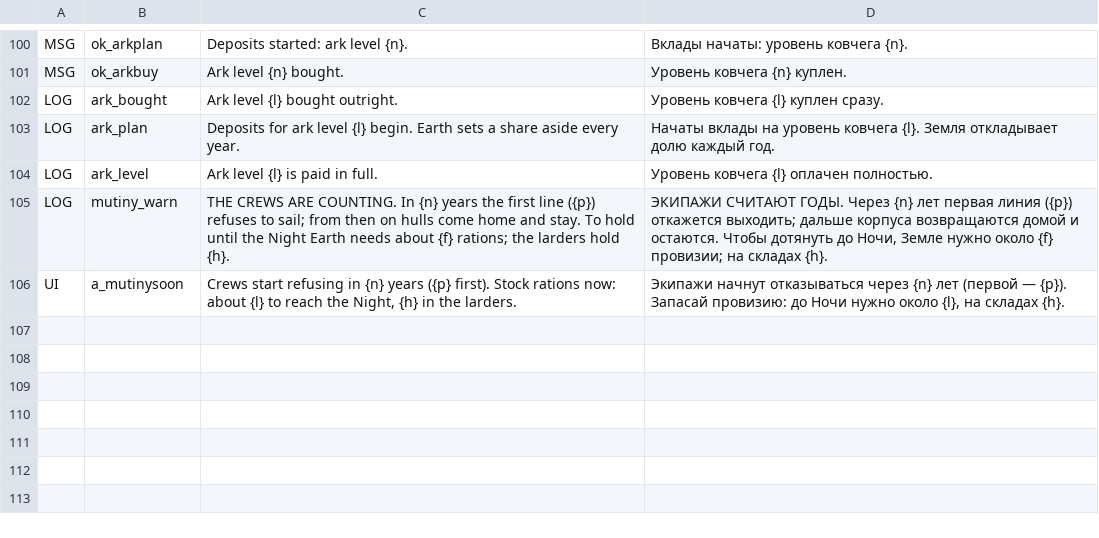
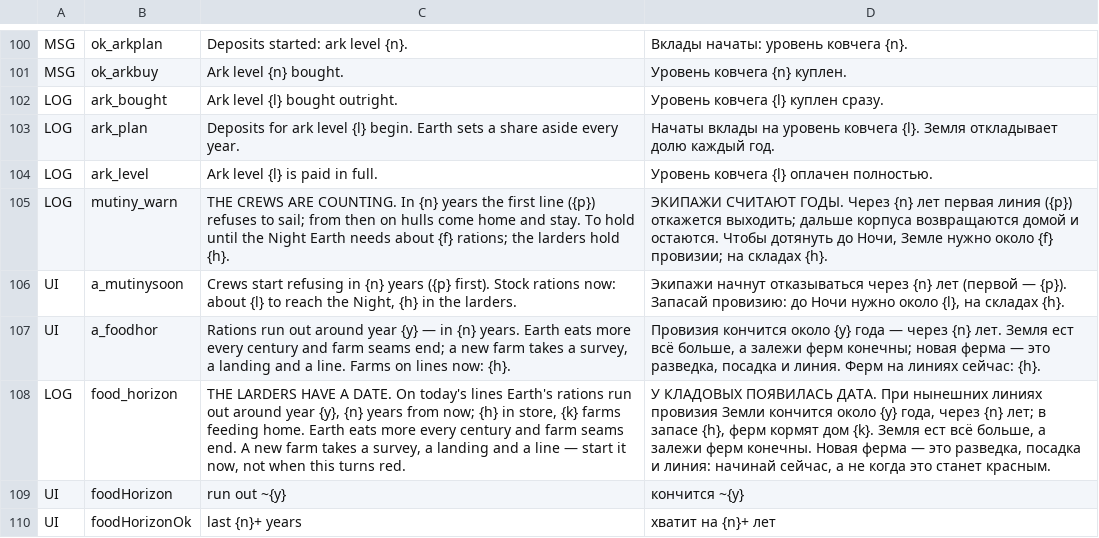
Before and after one commit to bakenton/last-berth, a TSV file: work/new-texts.tsv, drawn as a sheet; only a part is shown, gaps mark what is left out; the diff names each change by its address in the sheet, - before the commit and + after, or states it on an @@ line.

```diff
--- a/work/new-texts.tsv
+++ b/work/new-texts.tsv
+row 107: UI | a_foodhor | Rations run out around year {y} — in {n} years. Earth eats more every century and farm seams end; a new farm takes a survey, a landing and a line. Farms on lines now: {h}. | Провизия кончится около {y} года — через {n} лет. Земля ест всё больше, а залежи ферм конечны; новая ферма — это разведка, посадка и линия. Ферм на линиях сейчас: {h}.
+row 108: LOG | food_horizon | THE LARDERS HAVE A DATE. On today's lines Earth's rations run out around year {y}, {n} years from now; {h} in store, {k} farms feeding home. Earth eats more every century and farm seams end. A new farm takes a survey, a landing and a line — start it now, not when this turns red. | У КЛАДОВЫХ ПОЯВИЛАСЬ ДАТА. При нынешних линиях провизия Земли кончится около {y} года, через {n} лет; в запасе {h}, ферм кормят дом {k}. Земля ест всё больше, а залежи ферм конечны. Новая ферма — это разведка, посадка и линия: начинай сейчас, а не когда это станет красным.
+row 109: UI | foodHorizon | run out ~{y} | кончится ~{y}
+row 110: UI | foodHorizonOk | last {n}+ years | хватит на {n}+ лет
```
Also changed, not shown: 14 other files.
